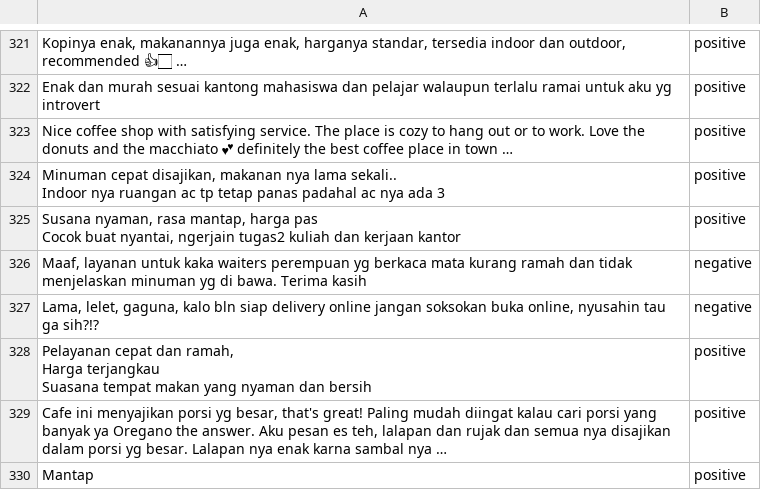
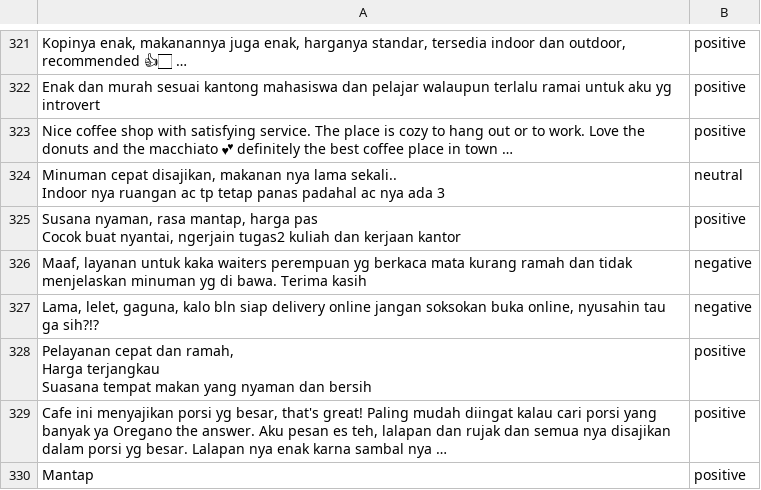
Before and after one commit to Vinn-gf/testing_project_cafe, a CSV file: src/data/label_seed_labeled.csv, drawn as a sheet; only a part is shown, gaps mark what is left out.

```diff
--- a/src/data/label_seed_labeled.csv
+++ b/src/data/label_seed_labeled.csv
@@ -352,4 +352,4 @@ Enak dan murah sesuai kantong mahasiswa dan pelajar walaupun terlalu ramai untuk
 Nice coffee shop with satisfying service. The place is cozy to hang out or to work. Love the donuts and the macchiato 💕 definitely the best coffee place in town …;positive
-"Minuman cepat disajikan, makanan nya lama sekali..
-Indoor nya ruangan ac tp tetap panas padahal ac nya ada 3";positive
+"Minuman cepat disajikan, makanan nya lama sekali..
+Indoor nya ruangan ac tp tetap panas padahal ac nya ada 3";neutral
 "Susana nyaman, rasa mantap, harga pas
```
Also changed, not shown: src/data/labeled_all.csv, src/data/to_label_round_labeled.csv, 7 other files.
